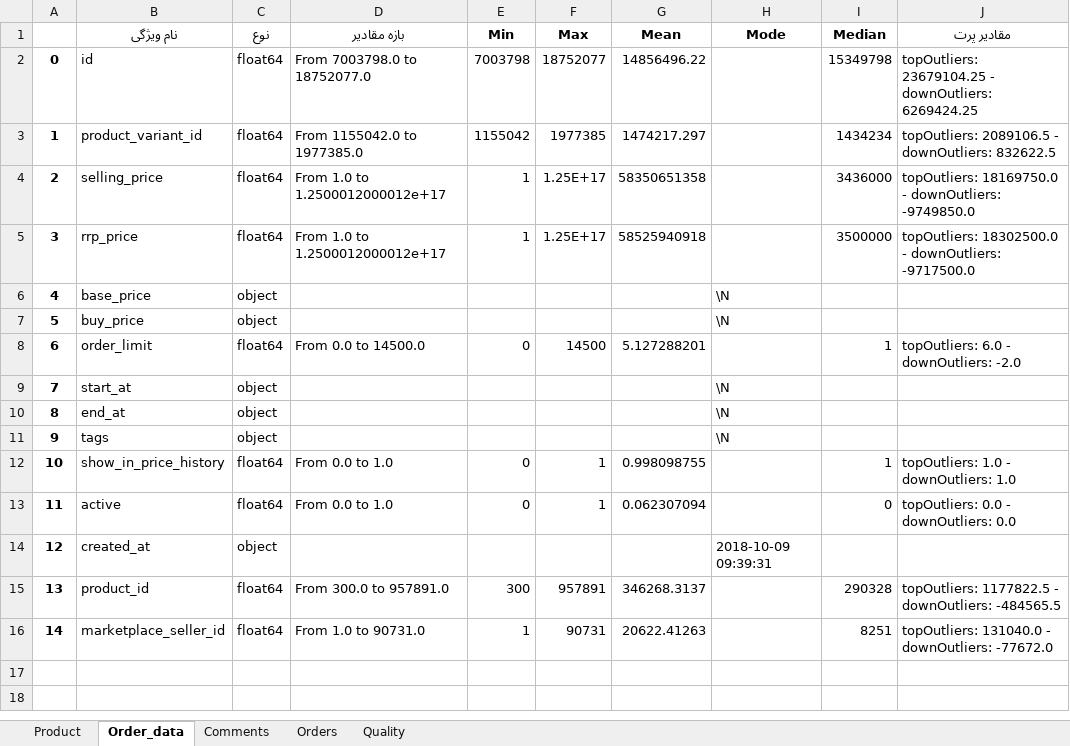
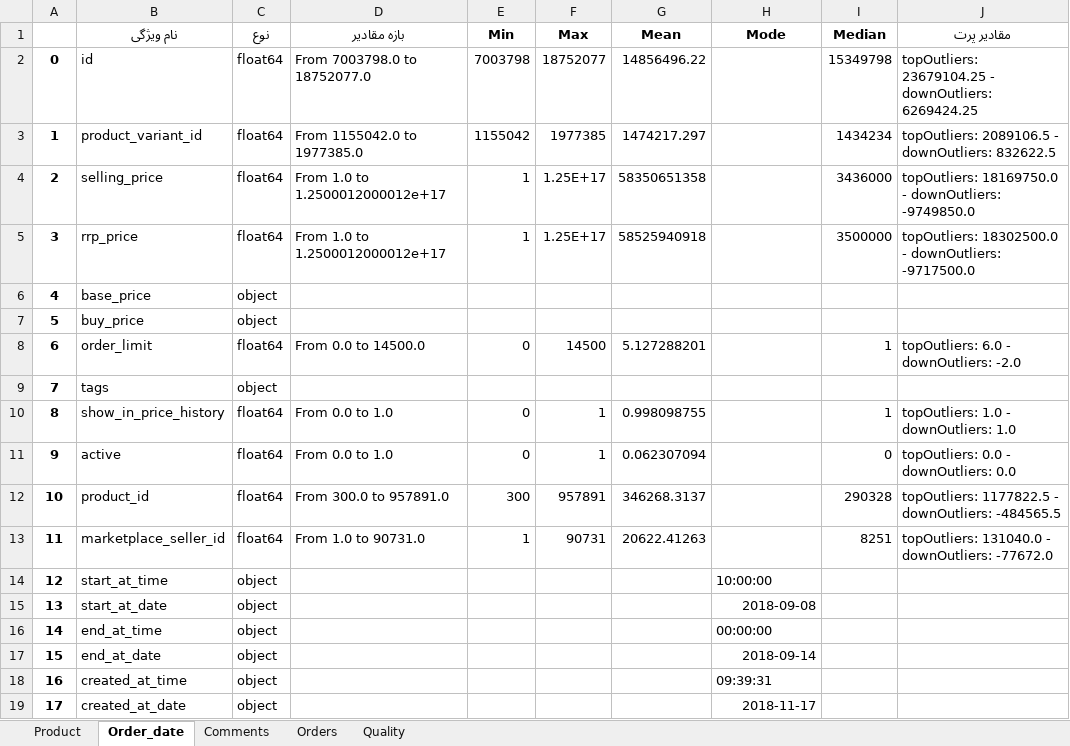
Before and after one commit to nahbos/Data-Mining-on-DigiKala-datasets, an Excel workbook: Q1.xlsx, sheet Order_date, drawn as a sheet; values as stored, in another font and other column widths than the file's, no borders; removed rows and columns are numbered as before the commit, all else as after; the diff names each change by its address in the sheet, - before the commit and + after, or states it on an @@ line.

```diff
--- a/Q1.xlsx (sheet Order_date)
+++ b/Q1.xlsx (sheet Order_date)
-sheet tab: Order_data
+sheet tab: Order_date
-H6:H7 (Mode): \N
+H6:H7 (Mode): (empty)
-row 9: 7 | start_at | object |  |  |  |  | \N
-row 10: 8 | end_at | object |  |  |  |  | \N
@@ column A renumbered between rows 9 and 13 @@
-H9 (Mode): \N
+H9 (Mode): (empty)
-row 14: 12 | created_at | object |  |  |  |  | 2018-10-09 09:39:31
+row 14: 12 | start_at_time | object |  |  |  |  | 10:00:00
+row 15: 13 | start_at_date | object |  |  |  |  | 2018-09-08
+row 16: 14 | end_at_time | object |  |  |  |  | 00:00:00
+row 17: 15 | end_at_date | object |  |  |  |  | 2018-09-14
+row 18: 16 | created_at_time | object |  |  |  |  | 09:39:31
+row 19: 17 | created_at_date | object |  |  |  |  | 2018-11-17
```
Also changed, not shown: sheet Orders, sheet Comments, sheet Product, 2 other files.
